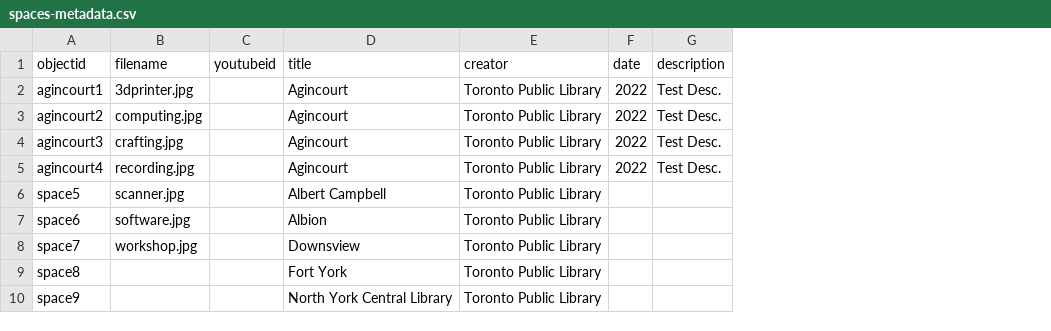
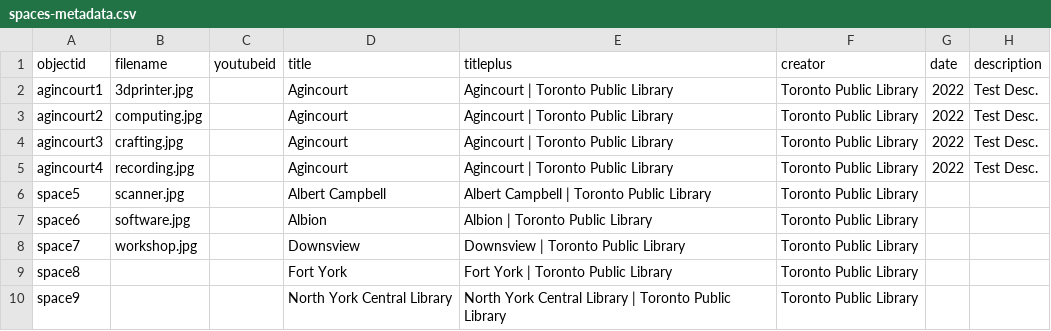
Before and after one commit to ao66ao/makerspaces, a CSV file: _data/spaces-metadata.csv, drawn as a sheet; only a part is shown; the diff names each change by its address in the sheet, - before the commit and + after, or states it on an @@ line.

```diff
--- a/_data/spaces-metadata.csv
+++ b/_data/spaces-metadata.csv
+column E (titleplus), rows 2-10: Agincourt | Toronto Public Library | Agincourt | Toronto Public Library | Agincourt | Toronto Public Library | Agincourt | Toronto Public Library | Albert Campbell | Toronto Public Library | Albion | Toronto Public Library | Downsview | Toronto Public Library | Fort York | Toronto Public Library | North York Central Library | Toronto Public Library
```
Also changed, not shown: 1 other file.
